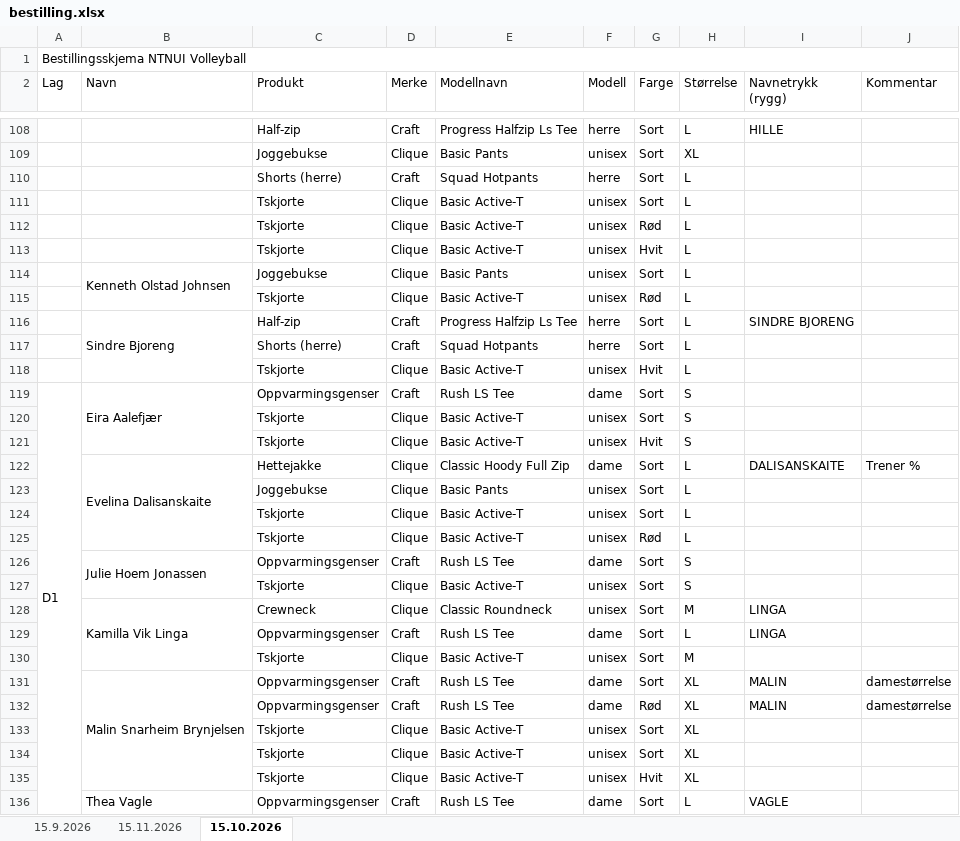
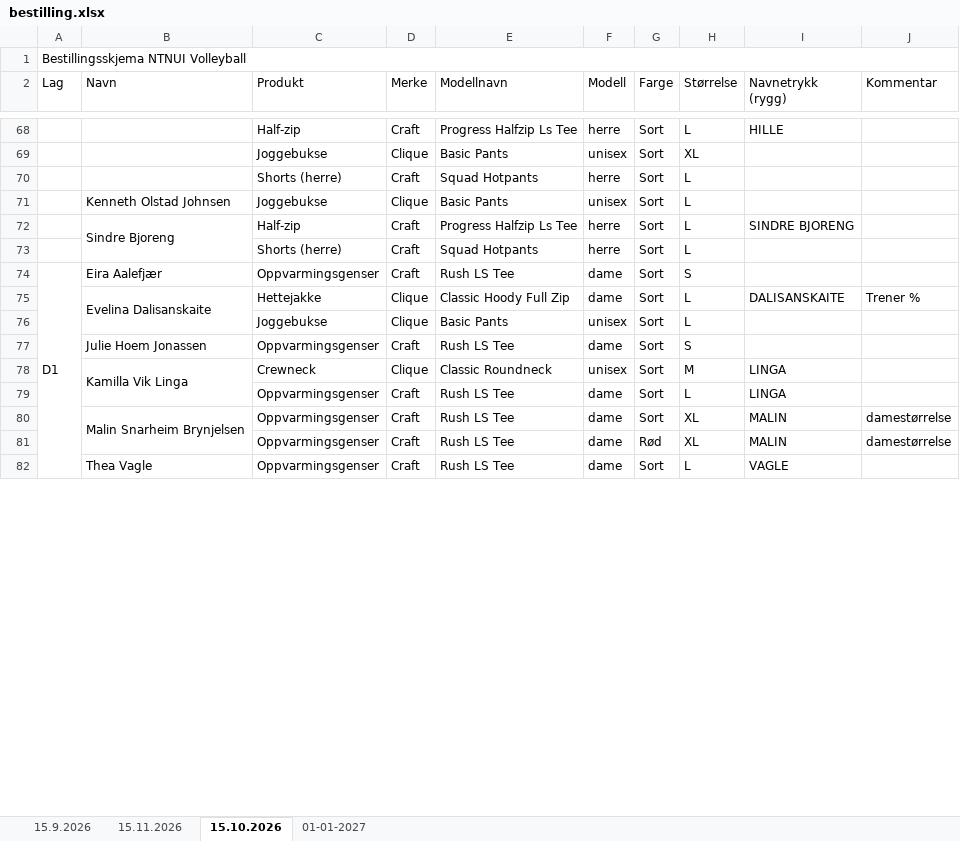
Before and after one commit to IsakAnda/NTNUI-klubbklar, an Excel workbook: bestilling.xlsx, sheet 15.10.2026, drawn as a sheet; only a part is shown, gaps mark what is left out; values as stored, in another font and other column widths than the file's, no cell formats; removed rows and columns are numbered as before the commit, all else as after; the diff covers the shown part only; the diff names each change by its address in the sheet, - before the commit and + after, or states it on an @@ line.

```diff
--- a/bestilling.xlsx (sheet 15.10.2026)
+++ b/bestilling.xlsx (sheet 15.10.2026)
+sheet tab: 01-01-2027
-row 111:  |  | Tskjorte | Clique | Basic Active-T | unisex | Sort | L
-row 112:  |  | Tskjorte | Clique | Basic Active-T | unisex | Rød | L
-row 113:  |  | Tskjorte | Clique | Basic Active-T | unisex | Hvit | L
-B114:B115 merged
-row 115:  |  | Tskjorte | Clique | Basic Active-T | unisex | Rød | L
-row 118:  |  | Tskjorte | Clique | Basic Active-T | unisex | Hvit | L
-B119:B121 merged
-row 120:  |  | Tskjorte | Clique | Basic Active-T | unisex | Sort | S
-row 121:  |  | Tskjorte | Clique | Basic Active-T | unisex | Hvit | S
-row 124:  |  | Tskjorte | Clique | Basic Active-T | unisex | Sort | L
-row 125:  |  | Tskjorte | Clique | Basic Active-T | unisex | Rød | L
-B126:B127 merged
-row 127:  |  | Tskjorte | Clique | Basic Active-T | unisex | Sort | S
-row 130:  |  | Tskjorte | Clique | Basic Active-T | unisex | Sort | M
-row 133:  |  | Tskjorte | Clique | Basic Active-T | unisex | Sort | XL
-row 134:  |  | Tskjorte | Clique | Basic Active-T | unisex | Sort | XL
-row 135:  |  | Tskjorte | Clique | Basic Active-T | unisex | Hvit | XL
-B136:B137 merged
```
Also changed, not shown: 68 removed rows, 1 edited cell and merged cells elsewhere in this sheet, cell formats, faktura.xlsx, 3 other files.
